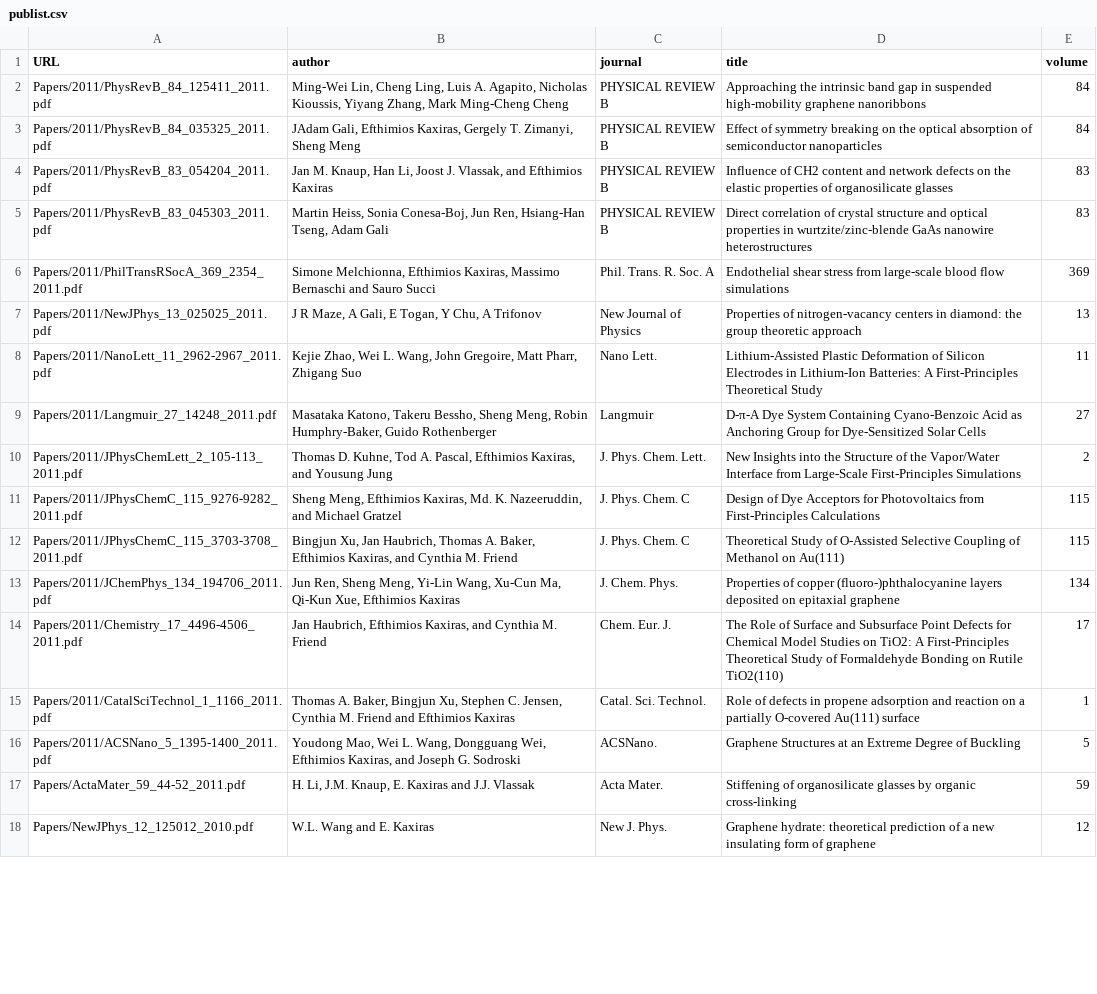
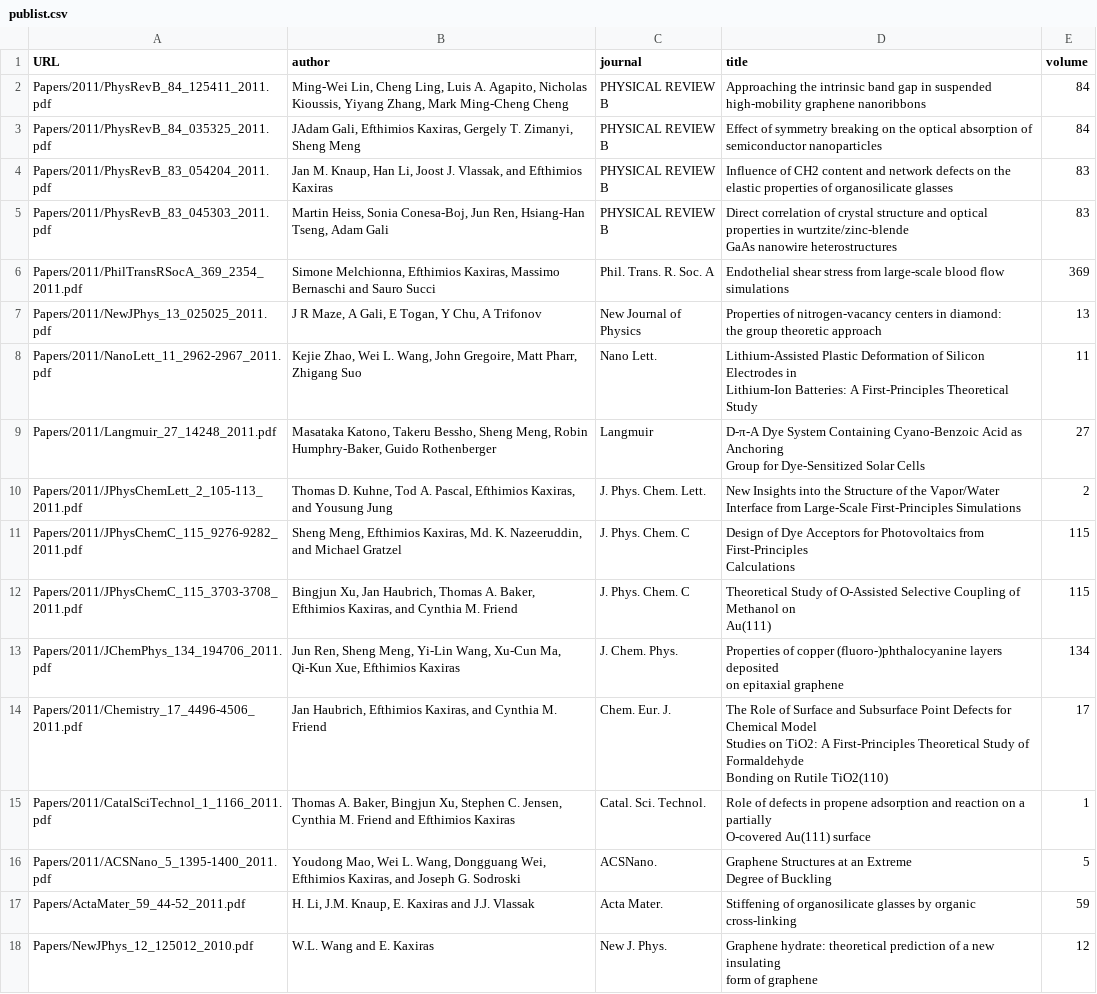
Before and after one commit to anuragmitra4/2021-s109a, a CSV file: psets/cs_s109a_hw1/publist.csv, drawn as a sheet; only a part is shown; ↵ is a line break in a cell; the diff covers the shown part only; the diff names each change by its address in the sheet, - before the commit and + after, or states it on an @@ line.

```diff
--- a/psets/cs_s109a_hw1/publist.csv
+++ b/psets/cs_s109a_hw1/publist.csv
-D5 (title): …nanowire heterostructures
+D5 (title): …nanowire heterostructures
-D7 (title): …theoretic approach
+D7 (title): …theoretic approach
-D8 (title): …Theoretical Study
+D8 (title): …Theoretical Study
-D9 (title): …Solar Cells
+D9 (title): …Solar Cells
-D10 (title): …First-Principles Simulations
+D10 (title): …First-Principles Simulations
-D11 (title): …First-Principles Calculations
+D11 (title): …First-Principles ↵ Calculations
-D12 (title): …on Au(111)
+D12 (title): …on ↵ Au(111)
-D13 (title): …epitaxial graphene
+D13 (title): …epitaxial graphene
-D14 (title): …Rutile TiO2(110)
+D14 (title): …Rutile TiO2(110)
-D15 (title): …Au(111) surface
+D15 (title): …Au(111) surface
-D16 (title): …of Buckling
+D16 (title): …of Buckling
-D18 (title): …of graphene
+D18 (title): …of graphene
```
Also changed, not shown: 15 edited cells elsewhere in this file, 5 other files.
